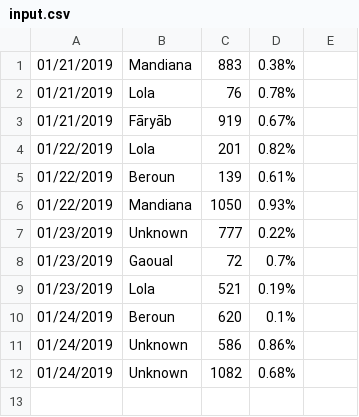
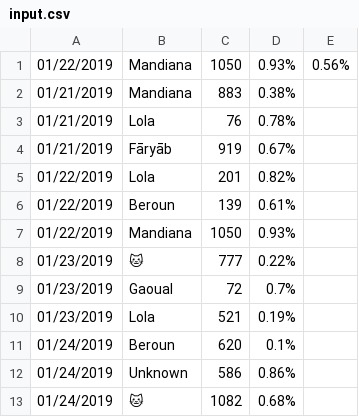
Before and after one commit to KrolMateusz/recruitment-tasks, a CSV file: input.csv, drawn as a sheet.

```diff
--- a/input.csv
+++ b/input.csv
@@ -1 +1,2 @@
+01/22/2019,Mandiana,1050,0.93%,0.56%
 01/21/2019,Mandiana,883,0.38%
@@ -6,3 +7,3 @@
 01/22/2019,Mandiana,1050,0.93%
-01/23/2019,Unknown,777,0.22%
+01/23/2019,🐱,777,0.22%
 01/23/2019,Gaoual,72,0.7%
@@ -11,2 +12,2 @@
 01/24/2019,Unknown,586,0.86%
-01/24/2019,Unknown,1082,0.68%
+01/24/2019,🐱,1082,0.68%
```
Also changed, not shown: 1 other file.
